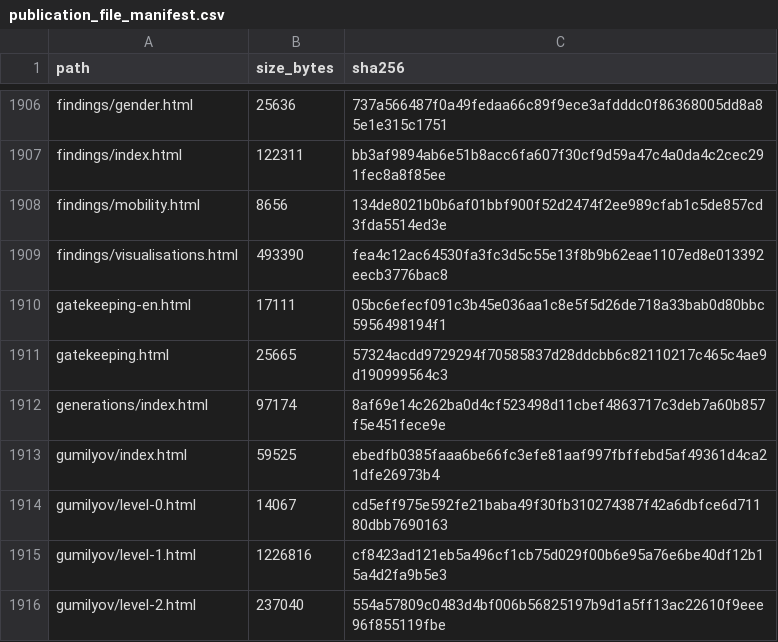
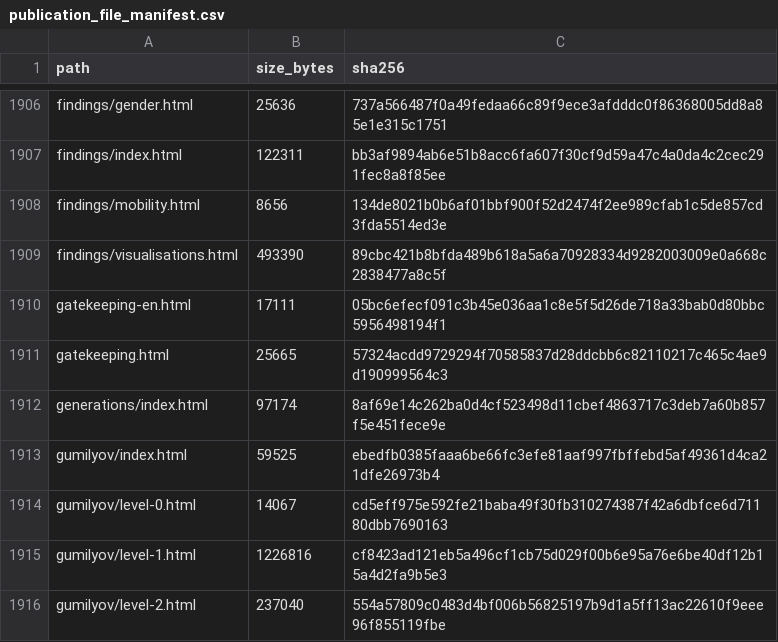
Before and after one commit to gasyoun/IndologyScholars, a CSV file: analytics_output/publication_file_manifest.csv, drawn as a sheet; only a part is shown, gaps mark what is left out.

```diff
--- a/analytics_output/publication_file_manifest.csv
+++ b/analytics_output/publication_file_manifest.csv
@@ -1908,3 +1908,3 @@ findings/index.html,122311,bb3af9894ab6e51b8acc6fa607f30cf9d59a47c4a0da4c2cec291
 findings/mobility.html,8656,134de8021b0b6af01bbf900f52d2474f2ee989cfab1c5de857cd3fda5514ed3e
-findings/visualisations.html,493390,fea4c12ac64530fa3fc3d5c55e13f8b9b62eae1107ed8e013392eecb3776bac8
+findings/visualisations.html,493390,89cbc421b8bfda489b618a5a6a70928334d9282003009e0a668c2838477a8c5f
 gatekeeping-en.html,17111,05bc6efecf091c3b45e036aa1c8e5f5d26de718a33bab0d80bbc5956498194f1
```
Also changed, not shown: 3 other files.
